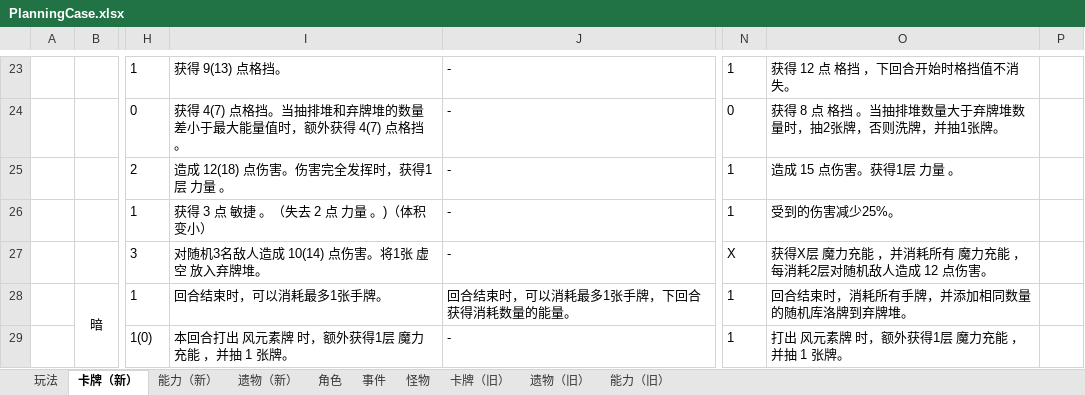
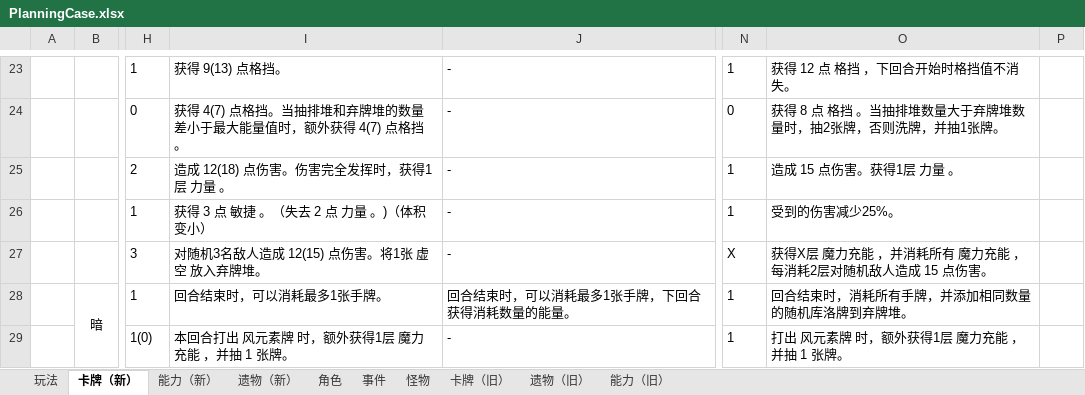
Before and after one commit to tuzishu/KinomotoSakuraMod, an Excel workbook: Excel/PlanningCase.xlsx, sheet 卡牌（新）, drawn as a sheet; only a part is shown, gaps mark what is left out; values as stored, in another font and other column widths than the file's, no borders; the diff names each change by its address in the sheet, - before the commit and + after, or states it on an @@ line.

```diff
--- a/Excel/PlanningCase.xlsx (sheet 卡牌（新）)
+++ b/Excel/PlanningCase.xlsx (sheet 卡牌（新）)
-I27: 对随机3名敌人造成 10(14) 点伤害。将1张 虚空 放入弃牌堆。
+I27: 对随机3名敌人造成 12(15) 点伤害。将1张 虚空 放入弃牌堆。
-O27: 获得X层 魔力充能 ，并消耗所有 魔力充能 ，每消耗2层对随机敌人造成 12 点伤害。
+O27: 获得X层 魔力充能 ，并消耗所有 魔力充能 ，每消耗2层对随机敌人造成 15 点伤害。
```
Also changed, not shown: 7 other files.
